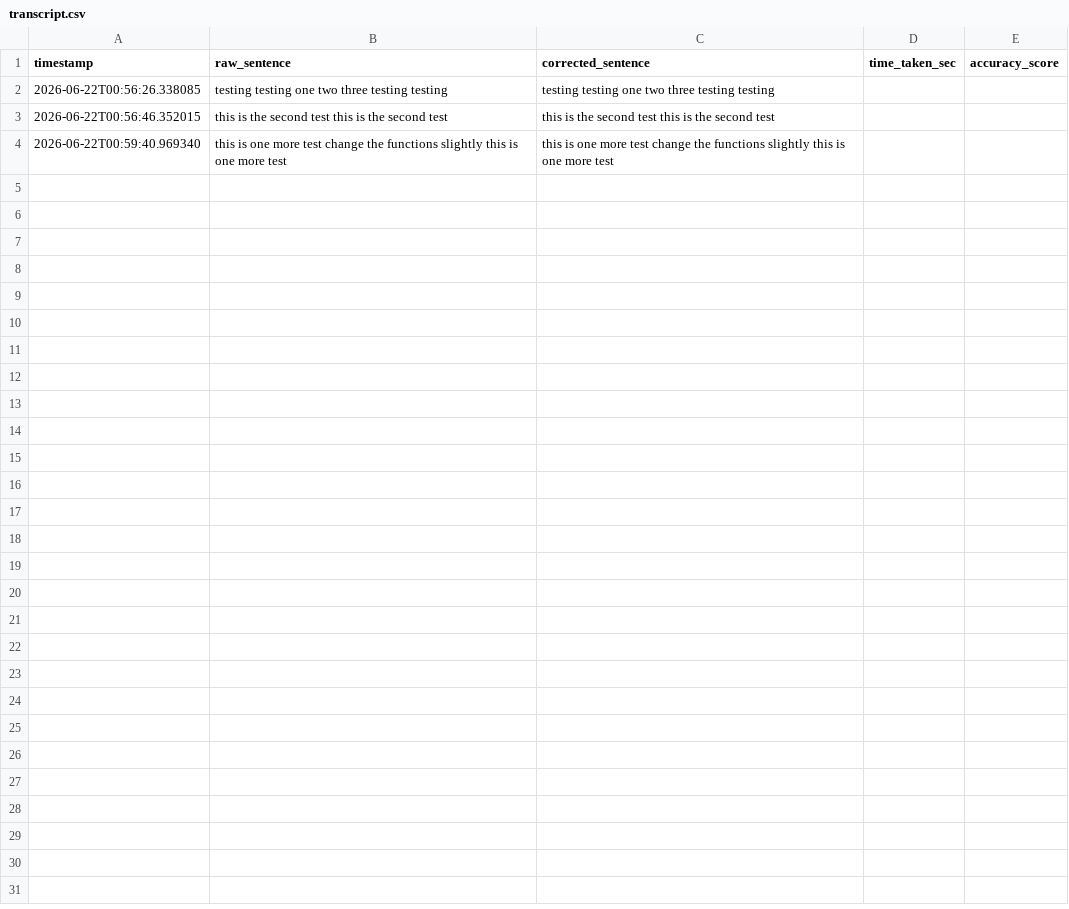
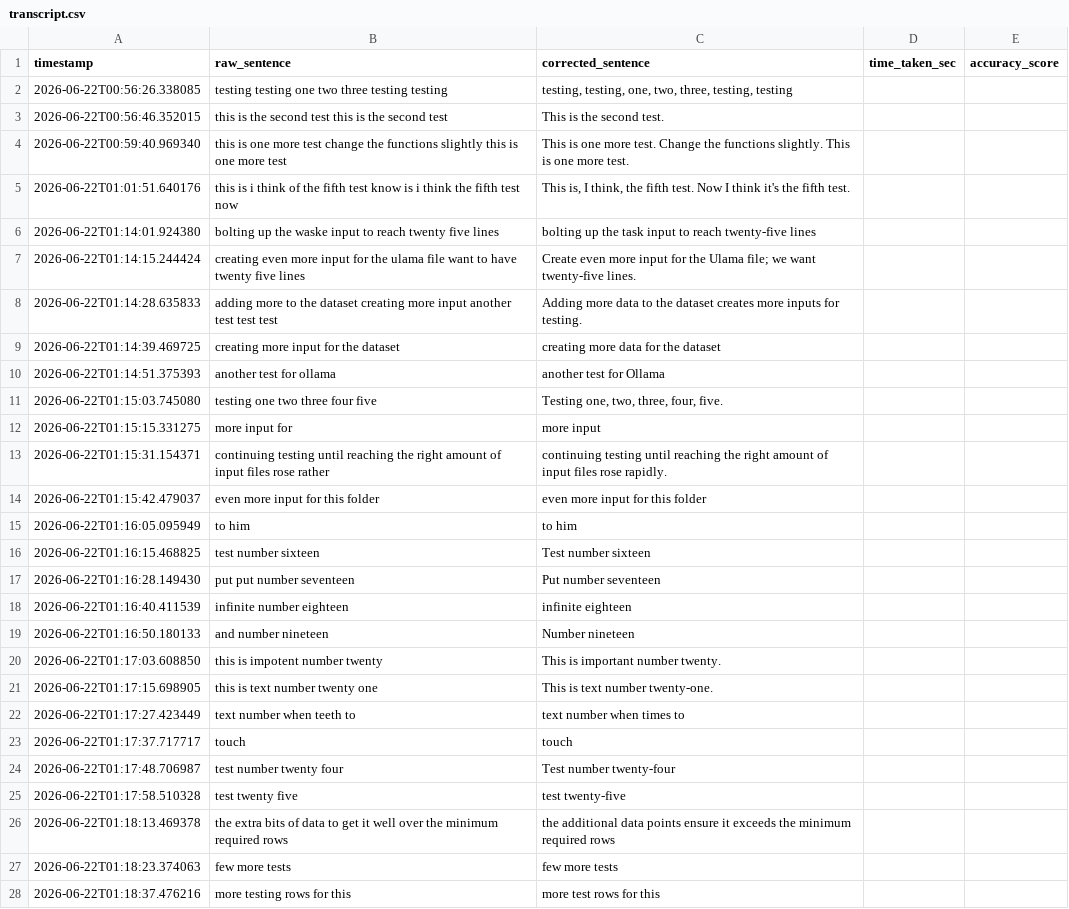
Before and after one commit to Bodovuse/Team-2-group-project, a CSV file: data/transcript.csv, drawn as a sheet.

```diff
--- a/data/transcript.csv
+++ b/data/transcript.csv
@@ -1,4 +1,28 @@
 timestamp,raw_sentence,corrected_sentence,time_taken_sec,accuracy_score
-2026-06-22T00:56:26.338085,testing testing one two three testing testing,testing testing one two three testing testing,,
-2026-06-22T00:56:46.352015,this is the second test this is the second test,this is the second test this is the second test,,
-2026-06-22T00:59:40.969340,this is one more test change the functions slightly this is one more test,this is one more test change the functions slightly this is one more test,,
+2026-06-22T00:56:26.338085,testing testing one two three testing testing,"testing, testing, one, two, three, testing, testing",,
+2026-06-22T00:56:46.352015,this is the second test this is the second test,This is the second test.,,
+2026-06-22T00:59:40.969340,this is one more test change the functions slightly this is one more test,This is one more test. Change the functions slightly. This is one more test.,,
+2026-06-22T01:01:51.640176,this is i think of the fifth test know is i think the fifth test now,"This is, I think, the fifth test. Now I think it's the fifth test.",,
+2026-06-22T01:14:01.924380,bolting up the waske input to reach twenty five lines,bolting up the task input to reach twenty-five lines,,
+2026-06-22T01:14:15.244424,creating even more input for the ulama file want to have twenty five lines,Create even more input for the Ulama file; we want twenty-five lines.,,
+2026-06-22T01:14:28.635833,adding more to the dataset creating more input another test test test,Adding more data to the dataset creates more inputs for testing.,,
+2026-06-22T01:14:39.469725,creating more input for the dataset,creating more data for the dataset,,
+2026-06-22T01:14:51.375393,another test for ollama,another test for Ollama,,
+2026-06-22T01:15:03.745080,testing one two three four five,"Testing one, two, three, four, five.",,
+2026-06-22T01:15:15.331275,more input for,more input,,
+2026-06-22T01:15:31.154371,continuing testing until reaching the right amount of input files rose rather,continuing testing until reaching the right amount of input files rose rapidly.,,
+2026-06-22T01:15:42.479037,even more input for this folder,even more input for this folder,,
+2026-06-22T01:16:05.095949,to him,to him,,
+2026-06-22T01:16:15.468825,test number sixteen,Test number sixteen,,
+2026-06-22T01:16:28.149430,put put number seventeen,Put number seventeen,,
+2026-06-22T01:16:40.411539,infinite number eighteen,infinite eighteen,,
+2026-06-22T01:16:50.180133,and number nineteen,Number nineteen,,
+2026-06-22T01:17:03.608850,this is impotent number twenty,This is important number twenty.,,
+2026-06-22T01:17:15.698905,this is text number twenty one,This is text number twenty-one.,,
+2026-06-22T01:17:27.423449,text number when teeth to,text number when times to,,
+2026-06-22T01:17:37.717717,touch,touch,,
+2026-06-22T01:17:48.706987,test number twenty four,Test number twenty-four,,
+2026-06-22T01:17:58.510328,test twenty five,test twenty-five,,
+2026-06-22T01:18:13.469378,the extra bits of data to get it well over the minimum required rows,the additional data points ensure it exceeds the minimum required rows,,
+2026-06-22T01:18:23.374063,few more tests,few more tests,,
+2026-06-22T01:18:37.476216,more testing rows for this,more test rows for this,,
```
Also changed, not shown: 2 other files.
